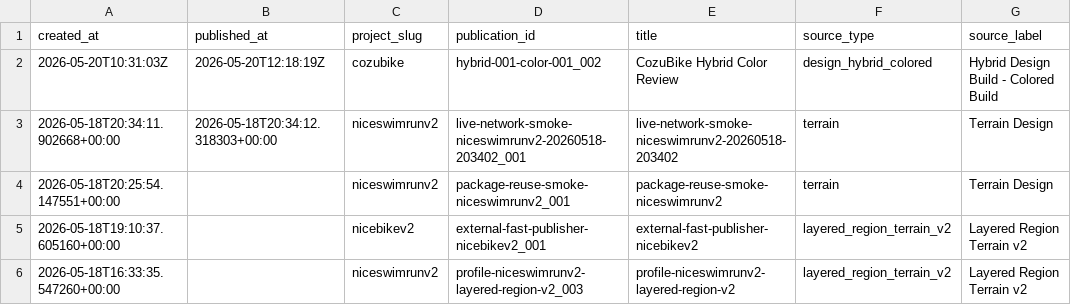
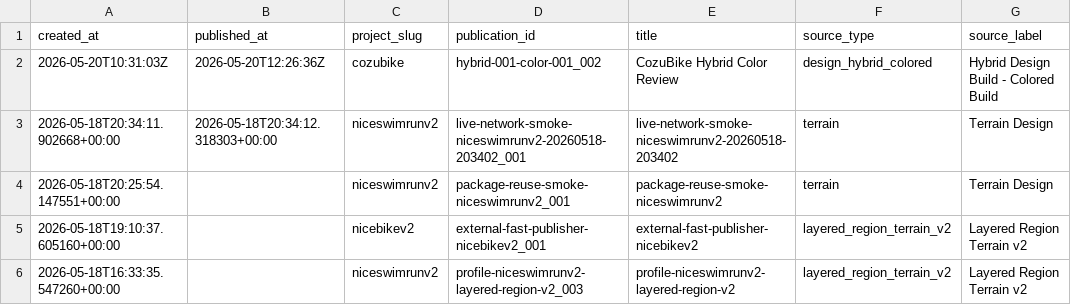
Before and after one commit to simonlaridan-max/Myrace3d, a CSV file: history/publication_history.csv, drawn as a sheet; only a part is shown; the diff names each change by its address in the sheet, - before the commit and + after, or states it on an @@ line.

Commit message:
Publish MyRace3D cozubike hybrid-001-color-001_002

```diff
--- a/history/publication_history.csv
+++ b/history/publication_history.csv
-B2 (published_at): 2026-05-20T12:18:19Z
+B2 (published_at): 2026-05-20T12:26:36Z
```
Also changed, not shown: 4 other files.
